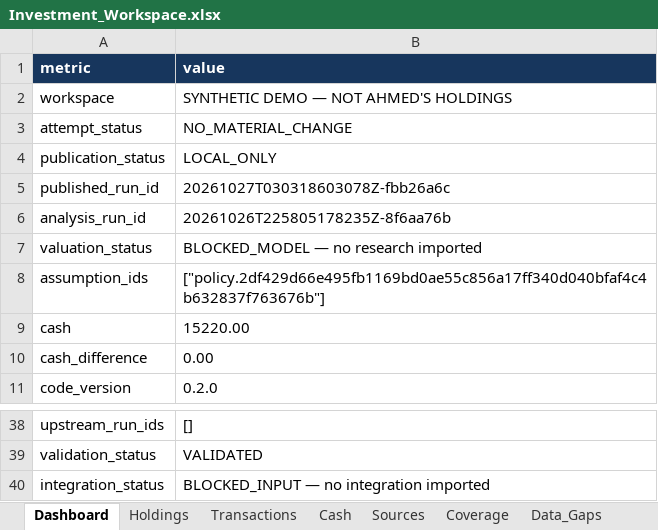
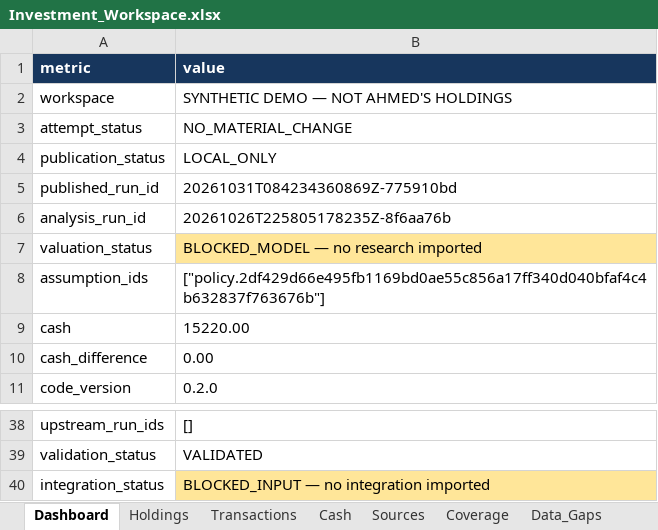
Before and after one commit to ahmedvirani010-art/Investment-Codex, an Excel workbook: workbooks/Investment_Workspace.xlsx, sheet Dashboard, drawn as a sheet; only a part is shown, gaps mark what is left out; values as stored, in another font and other column widths than the file's, no borders; table styles not drawn; the diff names each change by its address in the sheet, - before the commit and + after, or states it on an @@ line.

```diff
--- a/workbooks/Investment_Workspace.xlsx (sheet Dashboard)
+++ b/workbooks/Investment_Workspace.xlsx (sheet Dashboard)
-B5 (value): 20261027T030318603078Z-fbb26a6c
+B5 (value): 20261031T084234360869Z-775910bd
-B7 fill: none
+B7 fill: #FFE699
-B40 fill: none
+B40 fill: #FFE699
```
Also changed, not shown: sheet Usage, sheet Run_Log, sheet Transactions, sheet Coverage, sheet Holdings, sheet Sources, 2 more sheets, 12 other files.
